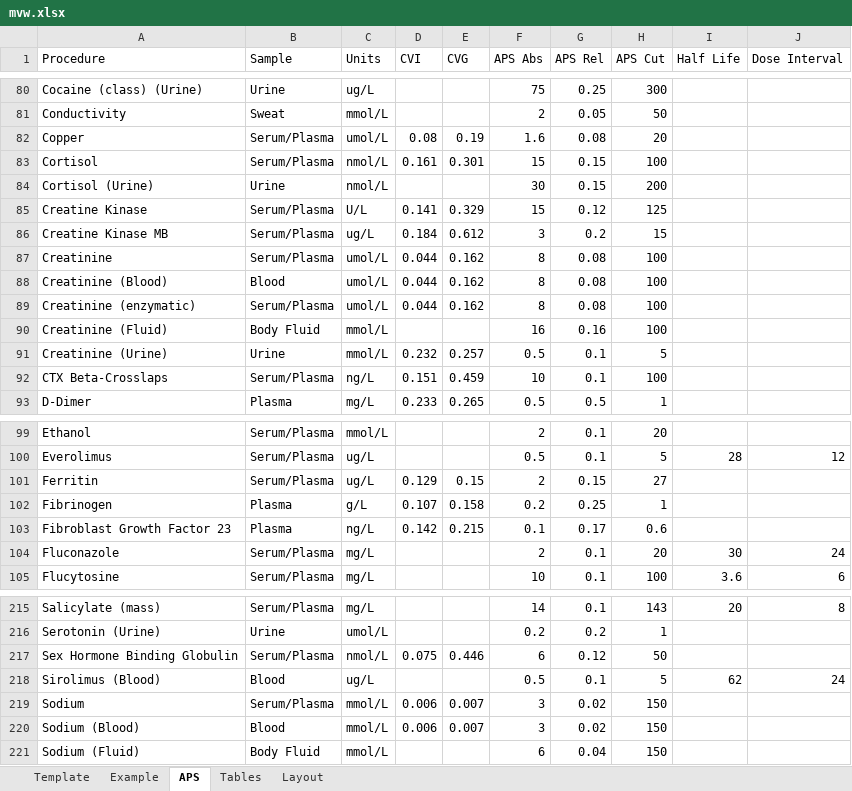
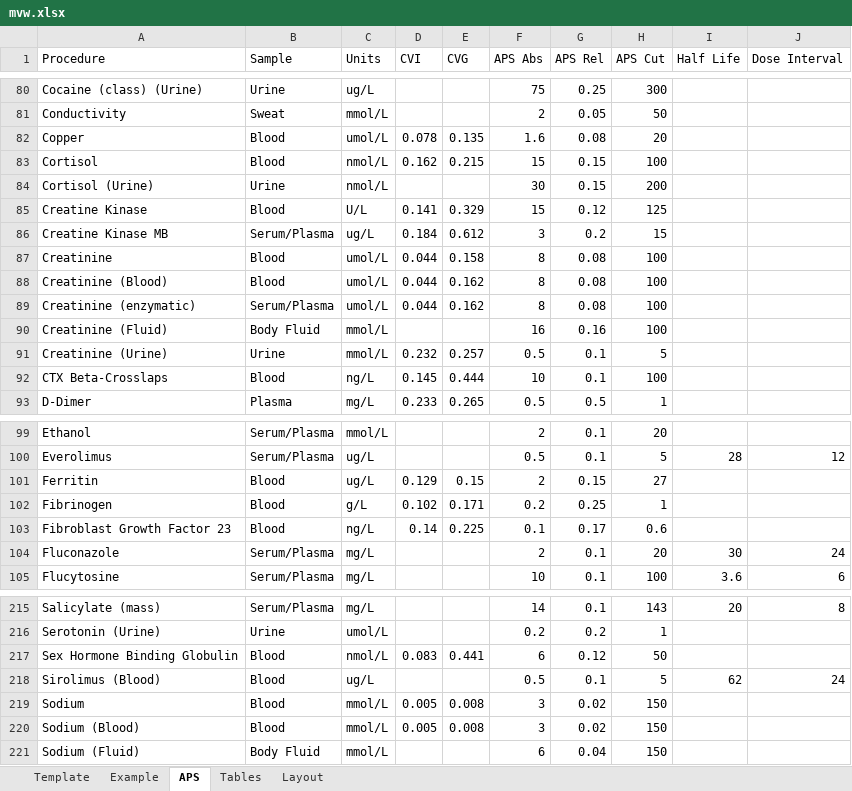
Before and after one commit to dche658/method-eval-tools, an Excel workbook: etc/mvw.xlsx, sheet APS, drawn as a sheet; only a part is shown, gaps mark what is left out; values as stored, in another font and other column widths than the file's, no borders; table styles not drawn; the diff covers the shown part only; the diff names each change by its address in the sheet, - before the commit and + after, or states it on an @@ line.

Commit message:
Update verification workbook

```diff
--- a/etc/mvw.xlsx (sheet APS)
+++ b/etc/mvw.xlsx (sheet APS)
-B82:B83 (Sample): Serum/Plasma
+B82:B83 (Sample): Blood
-D82 (CVI): 0.08
+D82 (CVI): 0.078
-E82 (CVG): 0.19
+E82 (CVG): 0.135
-D83 (CVI): 0.161
+D83 (CVI): 0.162
-E83 (CVG): 0.301
+E83 (CVG): 0.215
-B85 (Sample): Serum/Plasma
+B85 (Sample): Blood
-B87 (Sample): Serum/Plasma
+B87 (Sample): Blood
-E87 (CVG): 0.162
+E87 (CVG): 0.158
-B92 (Sample): Serum/Plasma
+B92 (Sample): Blood
-D92 (CVI): 0.151
+D92 (CVI): 0.145
-E92 (CVG): 0.459
+E92 (CVG): 0.444
-B101 (Sample): Serum/Plasma
+B101 (Sample): Blood
-B102:B103 (Sample): Plasma
+B102:B103 (Sample): Blood
-D102 (CVI): 0.107
+D102 (CVI): 0.102
-E102 (CVG): 0.158
+E102 (CVG): 0.171
-D103 (CVI): 0.142
+D103 (CVI): 0.14
-E103 (CVG): 0.215
+E103 (CVG): 0.225
-B217 (Sample): Serum/Plasma
+B217 (Sample): Blood
-D217 (CVI): 0.075
+D217 (CVI): 0.083
-E217 (CVG): 0.446
+E217 (CVG): 0.441
-B219 (Sample): Serum/Plasma
+B219 (Sample): Blood
-D219:D220 (CVI): 0.006
+D219:D220 (CVI): 0.005
-E219:E220 (CVG): 0.007
+E219:E220 (CVG): 0.008
```
Also changed, not shown: 51 edited cells elsewhere in this sheet.
